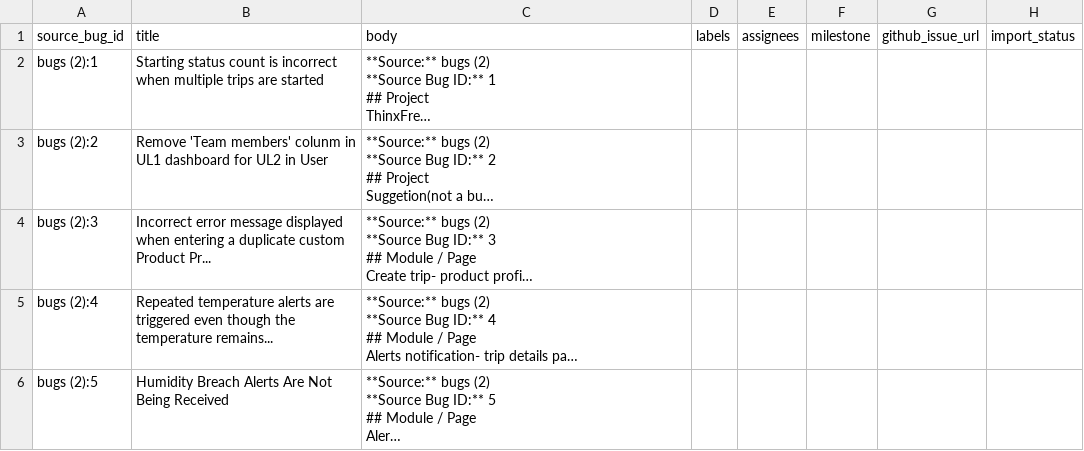
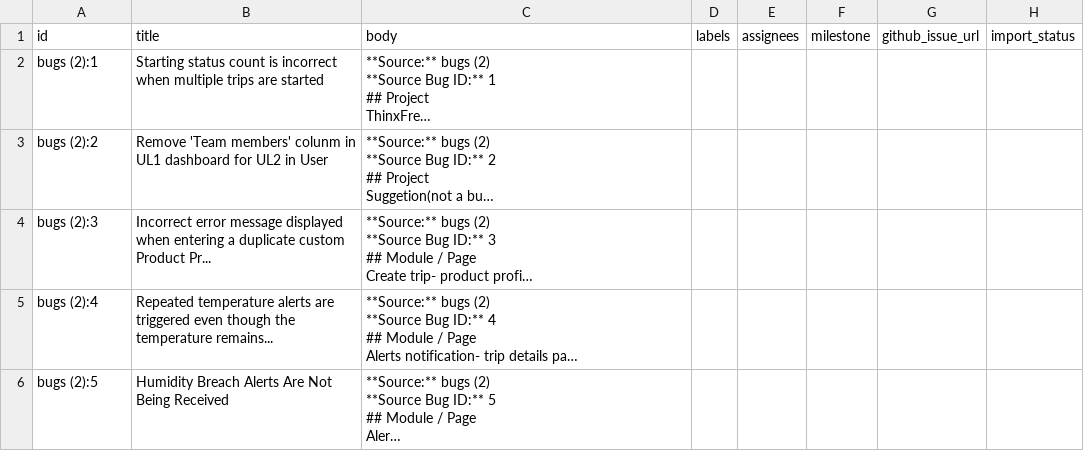
Before and after one commit to Harshith-ms-addy/Agent_test-, a CSV file: issues/thinxfresh_github_issues_import.csv, drawn as a sheet; only a part is shown; long unchanged cells end in …; the diff names each change by its address in the sheet, - before the commit and + after, or states it on an @@ line.

```diff
--- a/issues/thinxfresh_github_issues_import.csv
+++ b/issues/thinxfresh_github_issues_import.csv
-A1: source_bug_id
+A1: id
```
